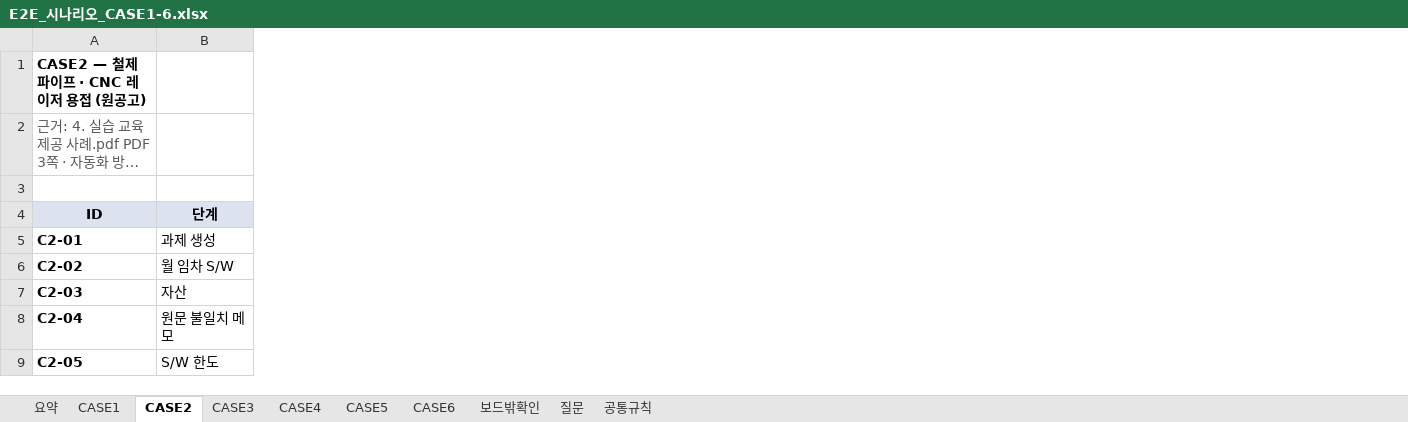
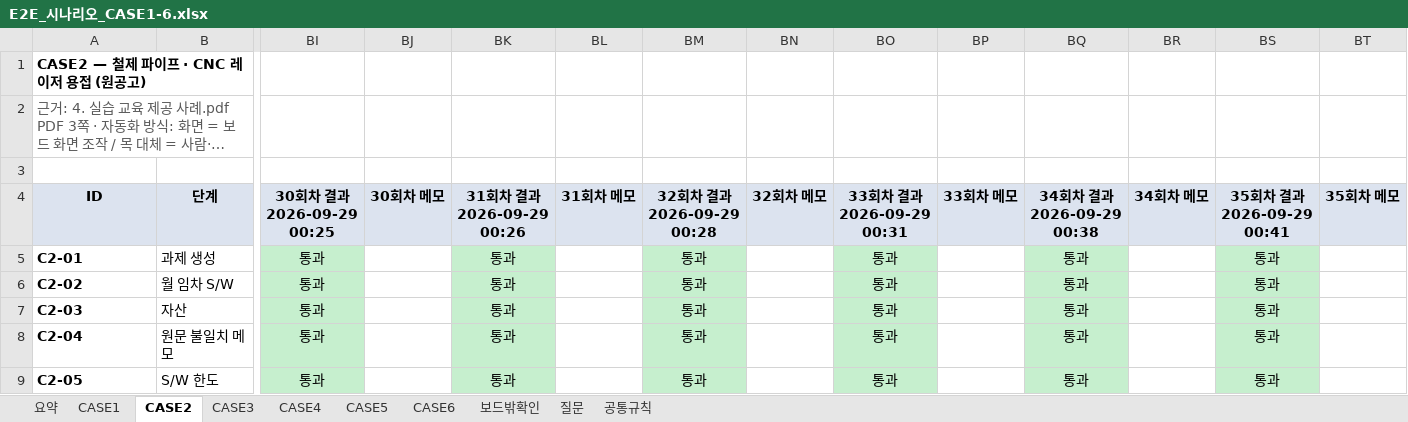
Before and after one commit to smartcodi/smartcodi, an Excel workbook: doc/테스트/E2E_시나리오_CASE1-6.xlsx, sheet CASE2, drawn as a sheet; only a part is shown, gaps mark what is left out; long unchanged cells end in …; values as stored, in another font and other column widths than the file's, no borders; the diff covers the shown part only; the diff names each change by its address in the sheet, - before the commit and + after, or states it on an @@ line.

```diff
--- a/doc/테스트/E2E_시나리오_CASE1-6.xlsx (sheet CASE2)
+++ b/doc/테스트/E2E_시나리오_CASE1-6.xlsx (sheet CASE2)
+column BI (30회차 결과 2026-09-29 00:25), rows 5-9: all 통과
+column BJ (30회차 메모), empty
+column BK (31회차 결과 2026-09-29 00:26), rows 5-9: all 통과
+column BL (31회차 메모), empty
+column BM (32회차 결과 2026-09-29 00:28), rows 5-9: all 통과
+column BN (32회차 메모), empty
+column BO (33회차 결과 2026-09-29 00:31), rows 5-9: all 통과
+column BP (33회차 메모), empty
+column BQ (34회차 결과 2026-09-29 00:38), rows 5-9: all 통과
+column BR (34회차 메모), empty
+column BS (35회차 결과 2026-09-29 00:41), rows 5-9: all 통과
+column BT (35회차 메모), empty
```
Also changed, not shown: 2 added rows elsewhere in this sheet, sheet 요약, sheet CASE5, sheet CASE6, sheet CASE4, sheet CASE3, sheet CASE1, 5 other files.
